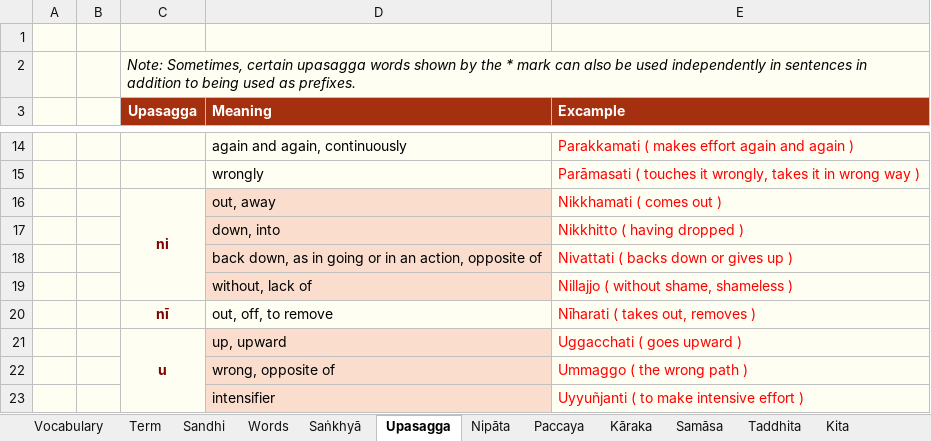
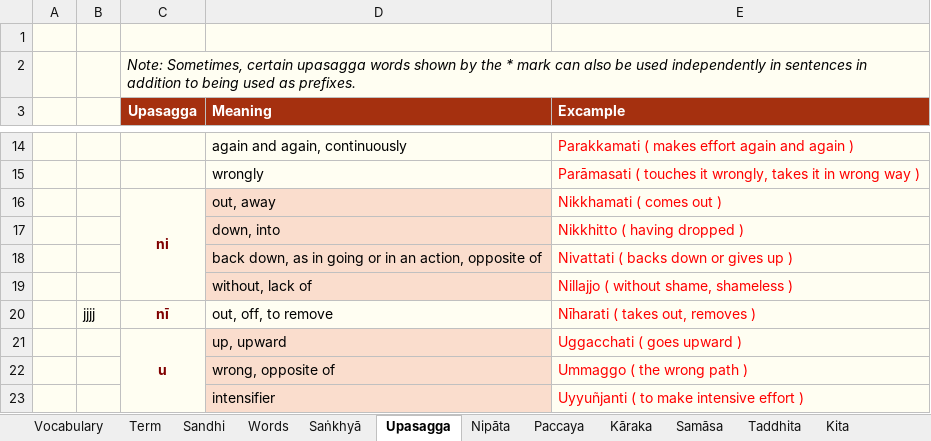
Before and after one commit to buddhiko1/pali-grammar-sheet, an Excel workbook: pali/PaliSheets.xlsx, sheet Upasagga, drawn as a sheet; only a part is shown, gaps mark what is left out; values as stored, in another font and other column widths than the file's, no borders; the diff names each change by its address in the sheet, - before the commit and + after, or states it on an @@ line.

Commit message:
optimize

```diff
--- a/pali/PaliSheets.xlsx (sheet Upasagga)
+++ b/pali/PaliSheets.xlsx (sheet Upasagga)
-B20: (empty)
+B20: jjjj
```
